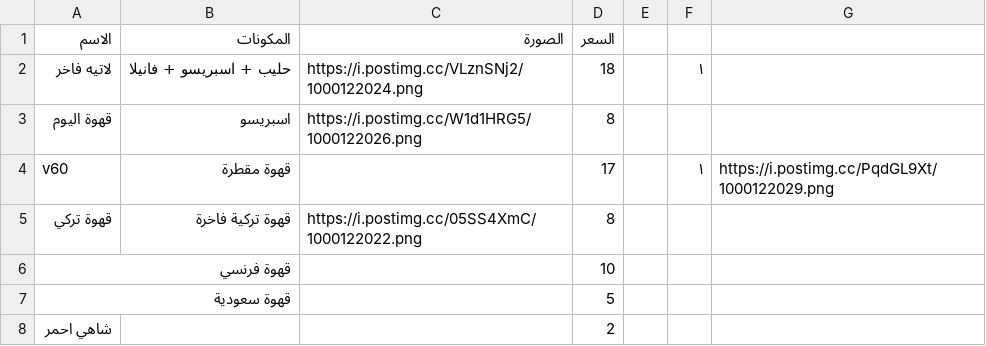
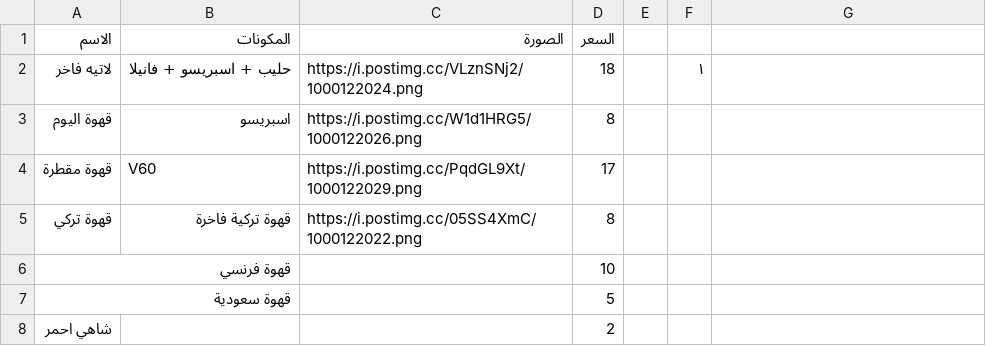
Before and after one commit to barnaf/Ma-coffe, a CSV file: menu.csv, drawn as a sheet; only a part is shown.

Commit message:
Update menu.csv

```diff
--- a/menu.csv
+++ b/menu.csv
@@ -3,3 +3,3 @@
 قهوة اليوم,اسبريسو,https://i.postimg.cc/W1d1HRG5/1000122026.png,8,,
-v60,قهوة مقطرة ,,17,,١,https://i.postimg.cc/PqdGL9Xt/1000122029.png
+قهوة مقطرة, V60,https://i.postimg.cc/PqdGL9Xt/1000122029.png,17,
 قهوة تركي,قهوة  تركية فاخرة ,https://i.postimg.cc/05SS4XmC/1000122022.png,8
```
